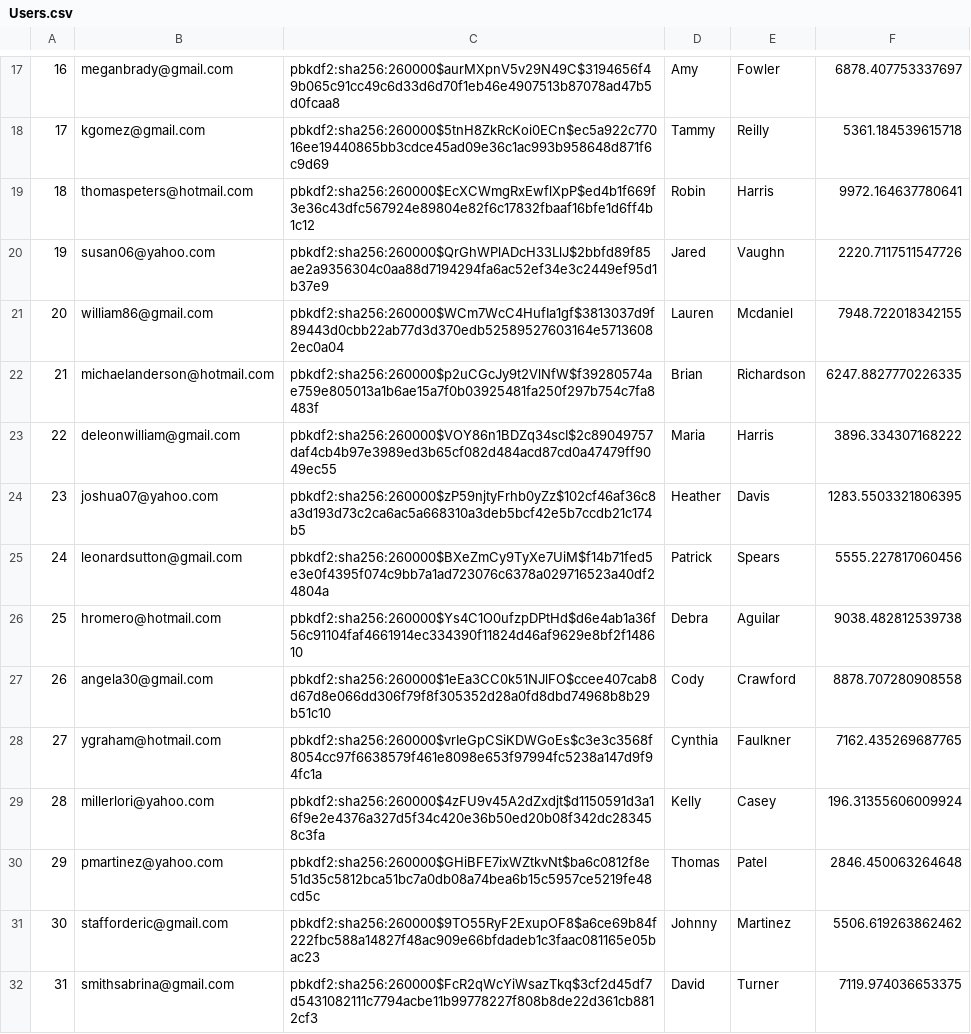
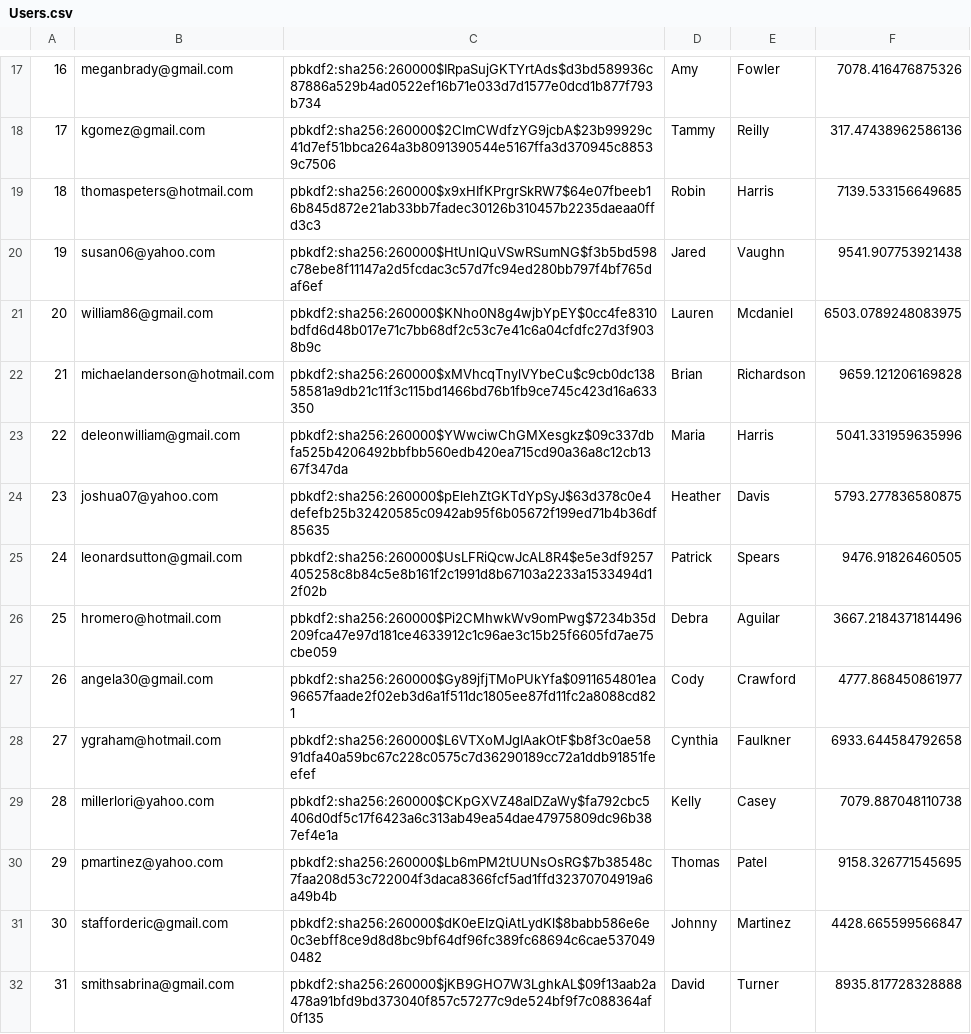
Before and after one commit to AlexEpstein1/316Amazon, a CSV file: db/generated/Users.csv, drawn as a sheet; only a part is shown, gaps mark what is left out; the diff covers the shown part only.

```diff
--- a/db/generated/Users.csv
+++ b/db/generated/Users.csv
@@ -17,16 +17,16 @@
-"16","meganbrady@gmail.com","pbkdf2:sha256:260000$aurMXpnV5v29N49C$3194656f49b065c91cc49c6d33d6d70f1eb46e4907513b87078ad47b5d0fcaa8","Amy","Fowler","6878.407753337697"
-"17","kgomez@gmail.com","pbkdf2:sha256:260000$5tnH8ZkRcKoi0ECn$ec5a922c77016ee19440865bb3cdce45ad09e36c1ac993b958648d871f6c9d69","Tammy","Reilly","5361.184539615718"
-"18","thomaspeters@hotmail.com","pbkdf2:sha256:260000$EcXCWmgRxEwflXpP$ed4b1f669f3e36c43dfc567924e89804e82f6c17832fbaaf16bfe1d6ff4b1c12","Robin","Harris","9972.164637780641"
-"19","susan06@yahoo.com","pbkdf2:sha256:260000$QrGhWPlADcH33LlJ$2bbfd89f85ae2a9356304c0aa88d7194294fa6ac52ef34e3c2449ef95d1b37e9","Jared","Vaughn","2220.7117511547726"
-"20","william86@gmail.com","pbkdf2:sha256:260000$WCm7WcC4HufIa1gf$3813037d9f89443d0cbb22ab77d3d370edb52589527603164e57136082ec0a04","Lauren","Mcdaniel","7948.722018342155"
-"21","michaelanderson@hotmail.com","pbkdf2:sha256:260000$p2uCGcJy9t2VlNfW$f39280574ae759e805013a1b6ae15a7f0b03925481fa250f297b754c7fa8483f","Brian","Richardson","6247.8827770226335"
-"22","deleonwilliam@gmail.com","pbkdf2:sha256:260000$VOY86n1BDZq34scI$2c89049757daf4cb4b97e3989ed3b65cf082d484acd87cd0a47479ff9049ec55","Maria","Harris","3896.334307168222"
-"23","joshua07@yahoo.com","pbkdf2:sha256:260000$zP59njtyFrhb0yZz$102cf46af36c8a3d193d73c2ca6ac5a668310a3deb5bcf42e5b7ccdb21c174b5","Heather","Davis","1283.5503321806395"
-"24","leonardsutton@gmail.com","pbkdf2:sha256:260000$BXeZmCy9TyXe7UiM$f14b71fed5e3e0f4395f074c9bb7a1ad723076c6378a029716523a40df24804a","Patrick","Spears","5555.227817060456"
-"25","hromero@hotmail.com","pbkdf2:sha256:260000$Ys4C1O0ufzpDPtHd$d6e4ab1a36f56c91104faf4661914ec334390f11824d46af9629e8bf2f148610","Debra","Aguilar","9038.482812539738"
-"26","angela30@gmail.com","pbkdf2:sha256:260000$1eEa3CC0k51NJlFO$ccee407cab8d67d8e066dd306f79f8f305352d28a0fd8dbd74968b8b29b51c10","Cody","Crawford","8878.707280908558"
-"27","ygraham@hotmail.com","pbkdf2:sha256:260000$vrIeGpCSiKDWGoEs$c3e3c3568f8054cc97f6638579f461e8098e653f97994fc5238a147d9f94fc1a","Cynthia","Faulkner","7162.435269687765"
-"28","millerlori@yahoo.com","pbkdf2:sha256:260000$4zFU9v45A2dZxdjt$d1150591d3a16f9e2e4376a327d5f34c420e36b50ed20b08f342dc283458c3fa","Kelly","Casey","196.31355606009924"
-"29","pmartinez@yahoo.com","pbkdf2:sha256:260000$GHiBFE7ixWZtkvNt$ba6c0812f8e51d35c5812bca51bc7a0db08a74bea6b15c5957ce5219fe48cd5c","Thomas","Patel","2846.450063264648"
-"30","stafforderic@gmail.com","pbkdf2:sha256:260000$9TO55RyF2ExupOF8$a6ce69b84f222fbc588a14827f48ac909e66bfdadeb1c3faac081165e05bac23","Johnny","Martinez","5506.619263862462"
-"31","smithsabrina@gmail.com","pbkdf2:sha256:260000$FcR2qWcYiWsazTkq$3cf2d45df7d5431082111c7794acbe11b99778227f808b8de22d361cb8812cf3","David","Turner","7119.974036653375"
+"16","meganbrady@gmail.com","pbkdf2:sha256:260000$IRpaSujGKTYrtAds$d3bd589936c87886a529b4ad0522ef16b71e033d7d1577e0dcd1b877f793b734","Amy","Fowler","7078.416476875326"
+"17","kgomez@gmail.com","pbkdf2:sha256:260000$2ClmCWdfzYG9jcbA$23b99929c41d7ef51bbca264a3b8091390544e5167ffa3d370945c88539c7506","Tammy","Reilly","317.47438962586136"
+"18","thomaspeters@hotmail.com","pbkdf2:sha256:260000$x9xHIfKPrgrSkRW7$64e07fbeeb16b845d872e21ab33bb7fadec30126b310457b2235daeaa0ffd3c3","Robin","Harris","7139.533156649685"
+"19","susan06@yahoo.com","pbkdf2:sha256:260000$HtUnlQuVSwRSumNG$f3b5bd598c78ebe8f11147a2d5fcdac3c57d7fc94ed280bb797f4bf765daf6ef","Jared","Vaughn","9541.907753921438"
+"20","william86@gmail.com","pbkdf2:sha256:260000$KNho0N8g4wjbYpEY$0cc4fe8310bdfd6d48b017e71c7bb68df2c53c7e41c6a04cfdfc27d3f9038b9c","Lauren","Mcdaniel","6503.0789248083975"
+"21","michaelanderson@hotmail.com","pbkdf2:sha256:260000$xMVhcqTnylVYbeCu$c9cb0dc13858581a9db21c11f3c115bd1466bd76b1fb9ce745c423d16a633350","Brian","Richardson","9659.121206169828"
+"22","deleonwilliam@gmail.com","pbkdf2:sha256:260000$YWwciwChGMXesgkz$09c337dbfa525b4206492bbfbb560edb420ea715cd90a36a8c12cb1367f347da","Maria","Harris","5041.331959635996"
+"23","joshua07@yahoo.com","pbkdf2:sha256:260000$pElehZtGKTdYpSyJ$63d378c0e4defefb25b32420585c0942ab95f6b05672f199ed71b4b36df85635","Heather","Davis","5793.277836580875"
+"24","leonardsutton@gmail.com","pbkdf2:sha256:260000$UsLFRiQcwJcAL8R4$e5e3df9257405258c8b84c5e8b161f2c1991d8b67103a2233a1533494d12f02b","Patrick","Spears","9476.91826460505"
+"25","hromero@hotmail.com","pbkdf2:sha256:260000$Pi2CMhwkWv9omPwg$7234b35d209fca47e97d181ce4633912c1c96ae3c15b25f6605fd7ae75cbe059","Debra","Aguilar","3667.2184371814496"
+"26","angela30@gmail.com","pbkdf2:sha256:260000$Gy89jfjTMoPUkYfa$0911654801ea96657faade2f02eb3d6a1f511dc1805ee87fd11fc2a8088cd821","Cody","Crawford","4777.868450861977"
+"27","ygraham@hotmail.com","pbkdf2:sha256:260000$L6VTXoMJgIAakOtF$b8f3c0ae5891dfa40a59bc67c228c0575c7d36290189cc72a1ddb91851feefef","Cynthia","Faulkner","6933.644584792658"
+"28","millerlori@yahoo.com","pbkdf2:sha256:260000$CKpGXVZ48alDZaWy$fa792cbc5406d0df5c17f6423a6c313ab49ea54dae47975809dc96b387ef4e1a","Kelly","Casey","7079.887048110738"
+"29","pmartinez@yahoo.com","pbkdf2:sha256:260000$Lb6mPM2tUUNsOsRG$7b38548c7faa208d53c722004f3daca8366fcf5ad1ffd32370704919a6a49b4b","Thomas","Patel","9158.326771545695"
+"30","stafforderic@gmail.com","pbkdf2:sha256:260000$dK0eEIzQiAtLydKl$8babb586e6e0c3ebff8ce9d8d8bc9bf64df96fc389fc68694c6cae5370490482","Johnny","Martinez","4428.665599566847"
+"31","smithsabrina@gmail.com","pbkdf2:sha256:260000$jKB9GHO7W3LghkAL$09f13aab2a478a91bfd9bd373040f857c57277c9de524bf9f7c088364af0f135","David","Turner","8935.817728328888"
```
Also changed, not shown: 68 edited cells elsewhere in this file, 2 other files.
